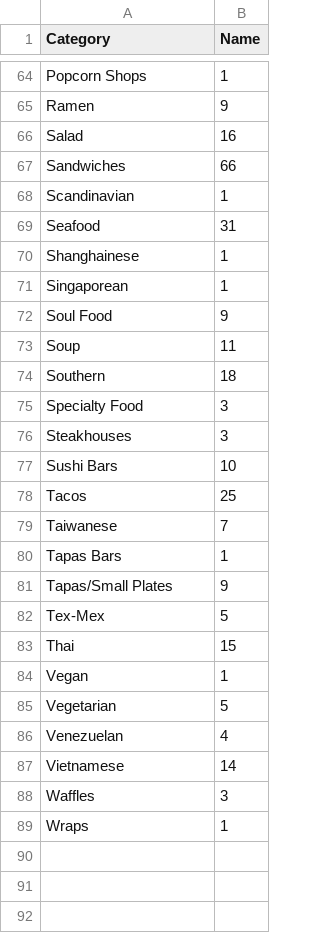
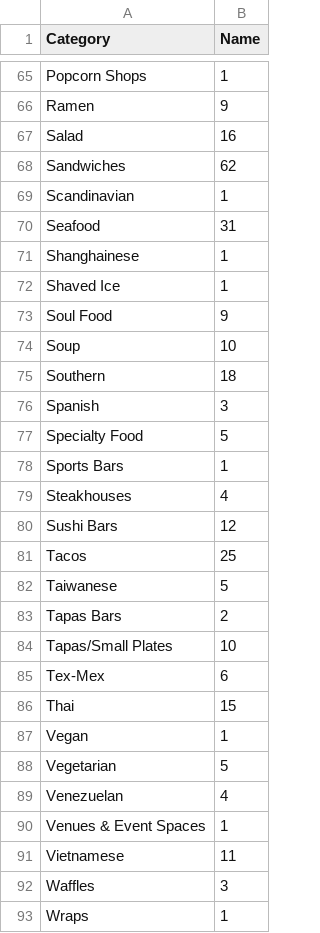
Before and after one commit to hmzskr/Project_1, a CSV file: cleanup.csv, drawn as a sheet; only a part is shown, gaps mark what is left out; the diff covers the shown part only.

Commit message:
adding cleanup

```diff
--- a/cleanup.csv
+++ b/cleanup.csv
@@ -66,3 +67,3 @@ Ramen,9
 Salad,16
-Sandwiches,66
+Sandwiches,62
 Scandinavian,1
@@ -70,14 +71,16 @@ Seafood,31
 Shanghainese,1
-Singaporean,1
+Shaved Ice,1
 Soul Food,9
-Soup,11
+Soup,10
 Southern,18
-Specialty Food,3
-Steakhouses,3
-Sushi Bars,10
+Spanish,3
+Specialty Food,5
+Sports Bars,1
+Steakhouses,4
+Sushi Bars,12
 Tacos,25
-Taiwanese,7
-Tapas Bars,1
-Tapas/Small Plates,9
-Tex-Mex,5
+Taiwanese,5
+Tapas Bars,2
+Tapas/Small Plates,10
+Tex-Mex,6
 Thai,15
@@ -86,3 +89,4 @@ Vegetarian,5
 Venezuelan,4
-Vietnamese,14
+Venues & Event Spaces,1
+Vietnamese,11
 Waffles,3
```
Also changed, not shown: 5 added rows, 4 removed rows and 31 edited cells elsewhere in this file, 1 other file.
